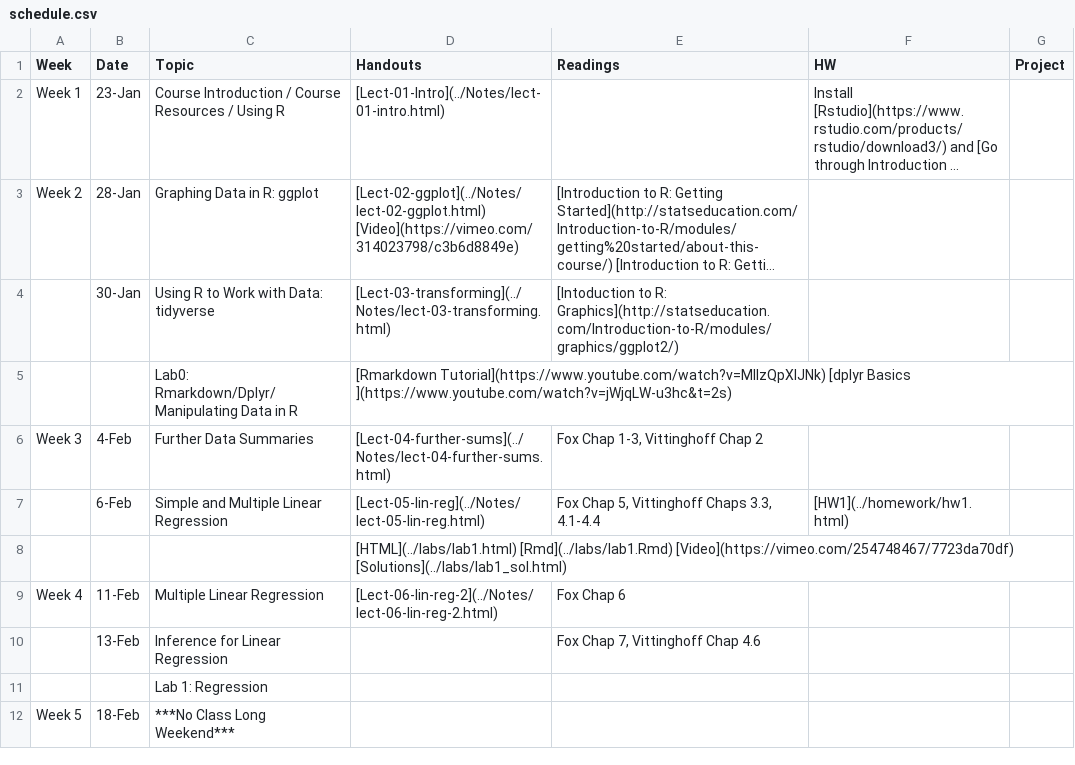
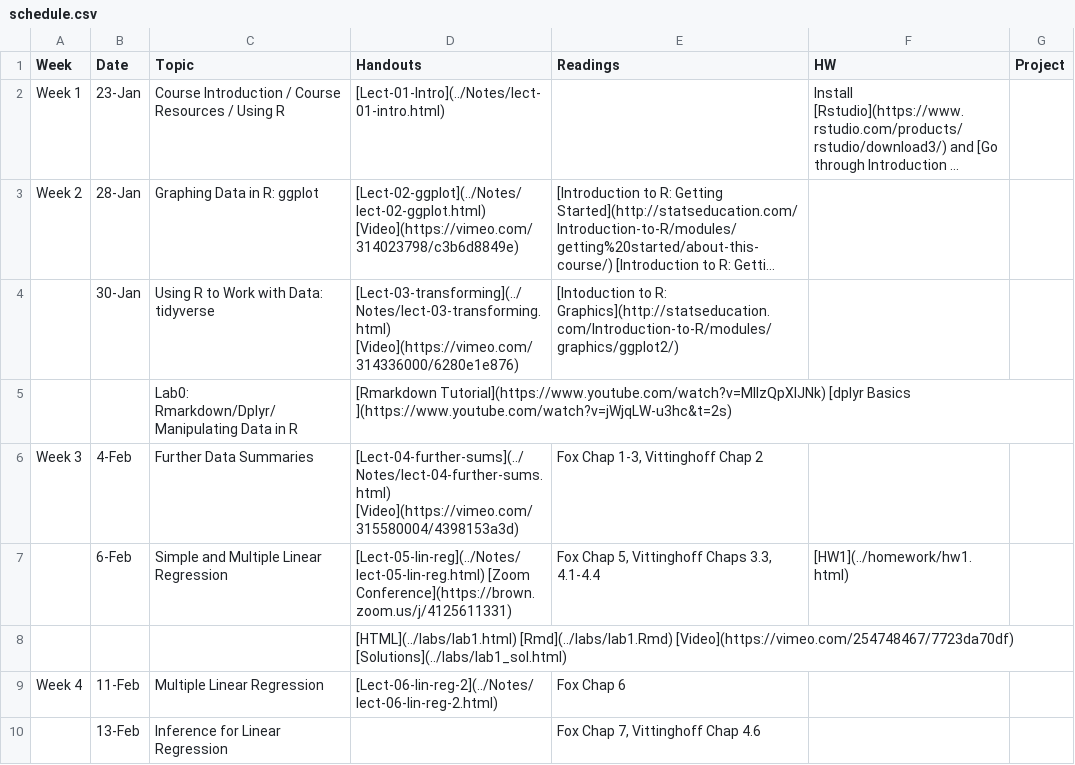
Before and after one commit to php-1511-2511/php-1511-2511.github.io, a CSV file: _csv/schedule.csv, drawn as a sheet; only a part is shown; the shorter side is filled out with more unchanged rows; long unchanged cells end in …; the diff names each change by its address in the sheet, - before the commit and + after, or states it on an @@ line.

Commit message:
update calendar and videos

```diff
--- a/_csv/schedule.csv
+++ b/_csv/schedule.csv
-D4 (Handouts): [Lect-03-transforming](../Notes/lect-03-transforming.html)
+D4 (Handouts): [Lect-03-transforming](../Notes/lect-03-transforming.html) [Video](https://vimeo.com/314336000/6280e1e876)
-D6 (Handouts): [Lect-04-further-sums](../Notes/lect-04-further-sums.html)
+D6 (Handouts): [Lect-04-further-sums](../Notes/lect-04-further-sums.html) [Video](https://vimeo.com/315580004/4398153a3d)
-D7 (Handouts): [Lect-05-lin-reg](../Notes/lect-05-lin-reg.html)
+D7 (Handouts): [Lect-05-lin-reg](../Notes/lect-05-lin-reg.html) [Zoom Conference](https://brown.zoom.us/j/4125611331)
```
Also changed, not shown: 6 other files.
